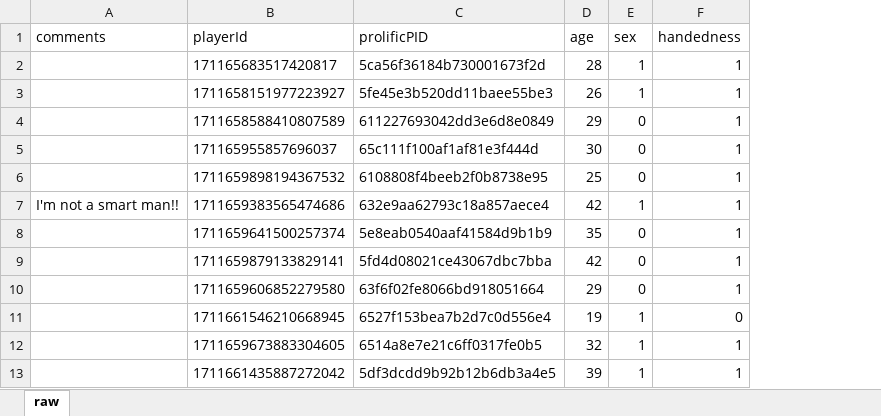
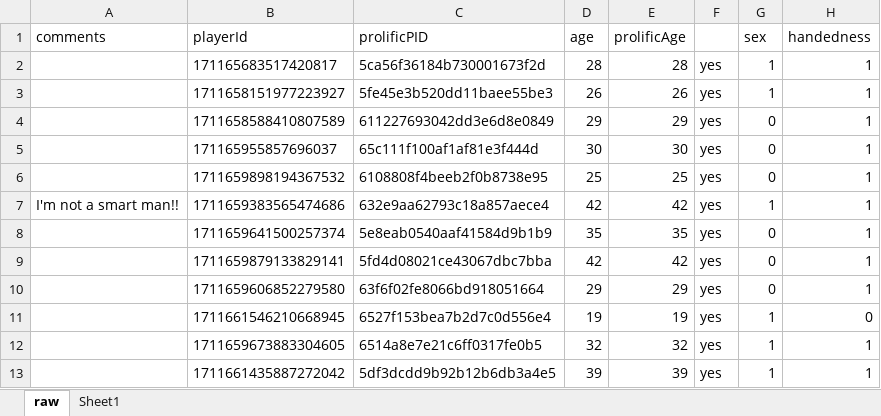
Before and after one commit to lbluefishl/Sokoban, an Excel workbook: fullstudy.surveys.xlsx, sheet raw, drawn as a sheet; only a part is shown; values as stored, in another font and other column widths than the file's, no borders; the diff names each change by its address in the sheet, - before the commit and + after, or states it on an @@ line.

```diff
--- a/fullstudy.surveys.xlsx (sheet raw)
+++ b/fullstudy.surveys.xlsx (sheet raw)
+sheet tab: Sheet1
+column E (prolificAge), rows 2-13: 28 | 26 | 29 | 30 | 25 | 42 | 35 | 42 | 29 | 19 | 32 | 39
+column F, rows 2-13: all yes
```
Also changed, not shown: 16 other files.
